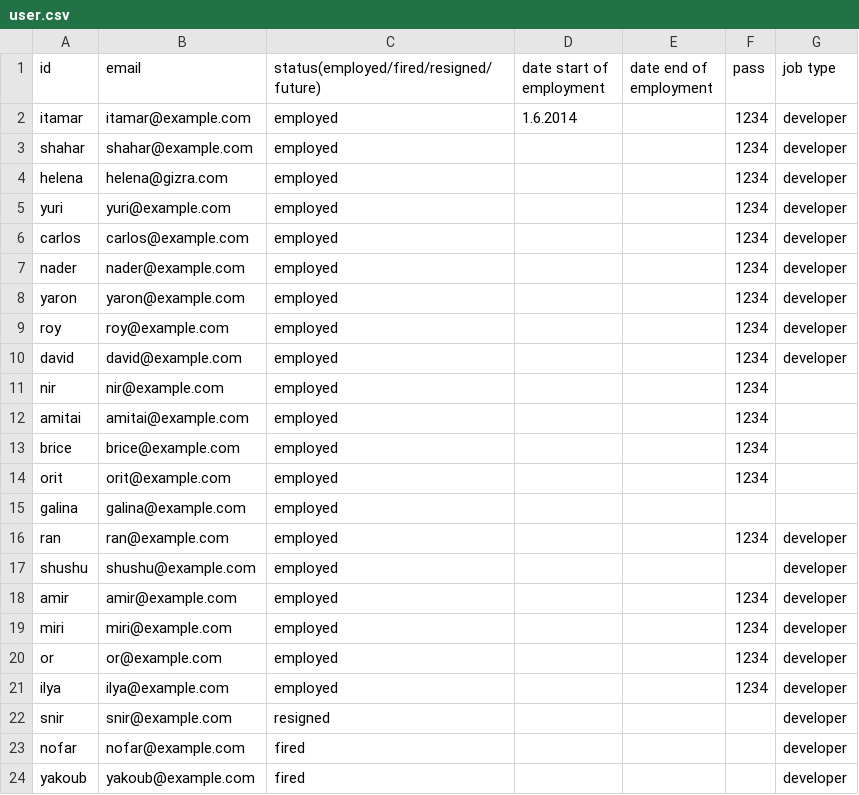
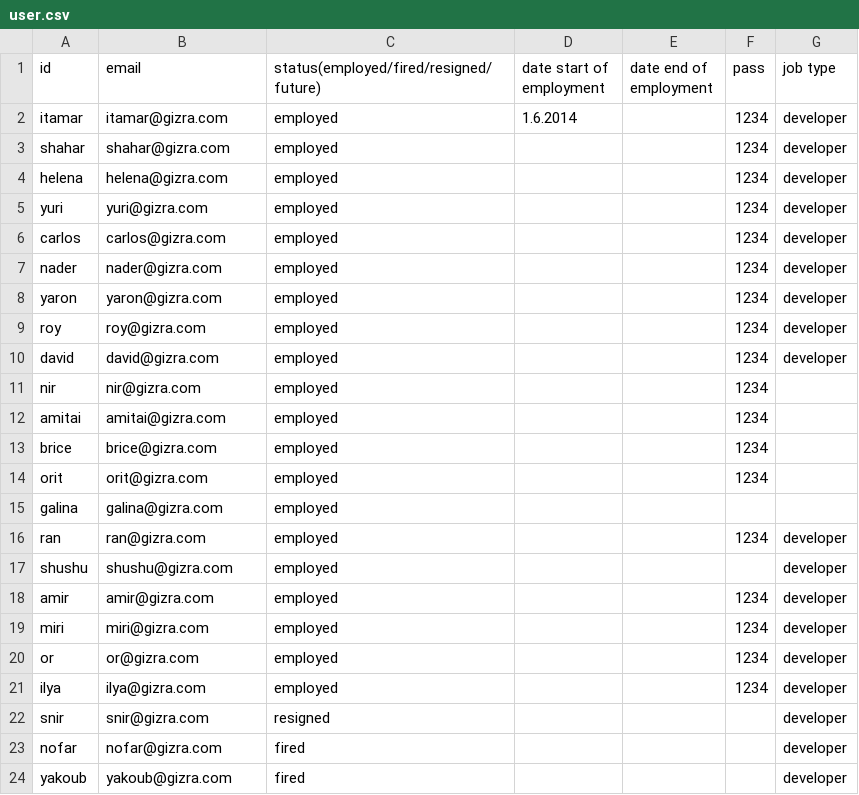
Before and after one commit to nader77/productivity, a CSV file: productivity/modules/custom/productivity_migrate/csv/user/user.csv, drawn as a sheet.

Commit message:
Do not change emails.

```diff
--- a/productivity/modules/custom/productivity_migrate/csv/user/user.csv
+++ b/productivity/modules/custom/productivity_migrate/csv/user/user.csv
@@ -1,24 +1,24 @@
 id,email,status(employed/fired/resigned/future),date start of employment,date end of employment,pass,job type
-itamar,itamar@example.com,employed,1.6.2014,,1234,developer
-shahar,shahar@example.com,employed,,,1234,developer
+itamar,itamar@gizra.com,employed,1.6.2014,,1234,developer
+shahar,shahar@gizra.com,employed,,,1234,developer
 helena,helena@gizra.com,employed,,,1234,developer
-yuri,yuri@example.com,employed,,,1234,developer
-carlos,carlos@example.com,employed,,,1234,developer
-nader,nader@example.com,employed,,,1234,developer
-yaron,yaron@example.com,employed,,,1234,developer
-roy,roy@example.com,employed,,,1234,developer
-david,david@example.com,employed,,,1234,developer
-nir,nir@example.com,employed,,,1234
-amitai,amitai@example.com,employed,,,1234
-brice,brice@example.com,employed,,,1234
-orit,orit@example.com,employed,,,1234
-galina,galina@example.com,employed,,,
-ran,ran@example.com,employed,,,1234,developer
-shushu,shushu@example.com,employed,,,,developer
-amir,amir@example.com,employed,,,1234,developer
-miri,miri@example.com,employed,,,1234,developer
-or,or@example.com,employed,,,1234,developer
-ilya,ilya@example.com,employed,,,1234,developer
-snir,snir@example.com,resigned,,,,developer
-nofar,nofar@example.com,fired,,,,developer
-yakoub,yakoub@example.com,fired,,,,developer
+yuri,yuri@gizra.com,employed,,,1234,developer
+carlos,carlos@gizra.com,employed,,,1234,developer
+nader,nader@gizra.com,employed,,,1234,developer
+yaron,yaron@gizra.com,employed,,,1234,developer
+roy,roy@gizra.com,employed,,,1234,developer
+david,david@gizra.com,employed,,,1234,developer
+nir,nir@gizra.com,employed,,,1234
+amitai,amitai@gizra.com,employed,,,1234
+brice,brice@gizra.com,employed,,,1234
+orit,orit@gizra.com,employed,,,1234
+galina,galina@gizra.com,employed,,,
+ran,ran@gizra.com,employed,,,1234,developer
+shushu,shushu@gizra.com,employed,,,,developer
+amir,amir@gizra.com,employed,,,1234,developer
+miri,miri@gizra.com,employed,,,1234,developer
+or,or@gizra.com,employed,,,1234,developer
+ilya,ilya@gizra.com,employed,,,1234,developer
+snir,snir@gizra.com,resigned,,,,developer
+nofar,nofar@gizra.com,fired,,,,developer
+yakoub,yakoub@gizra.com,fired,,,,developer
```
